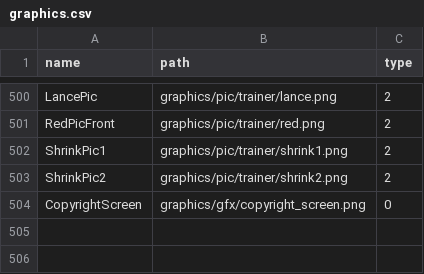
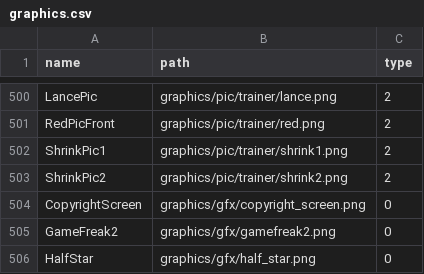
Before and after one commit to Helios-vmg/cppred, a CSV file: CodeGeneration/input/graphics.csv, drawn as a sheet; only a part is shown, gaps mark what is left out.

```diff
--- a/CodeGeneration/input/graphics.csv
+++ b/CodeGeneration/input/graphics.csv
@@ -504 +504,3 @@ ShrinkPic2,graphics/pic/trainer/shrink2.png,2
 CopyrightScreen,graphics/gfx/copyright_screen.png,0
+GameFreak2,graphics/gfx/gamefreak2.png,0
+HalfStar,graphics/gfx/half_star.png,0
```
Also changed, not shown: 29 other files.
